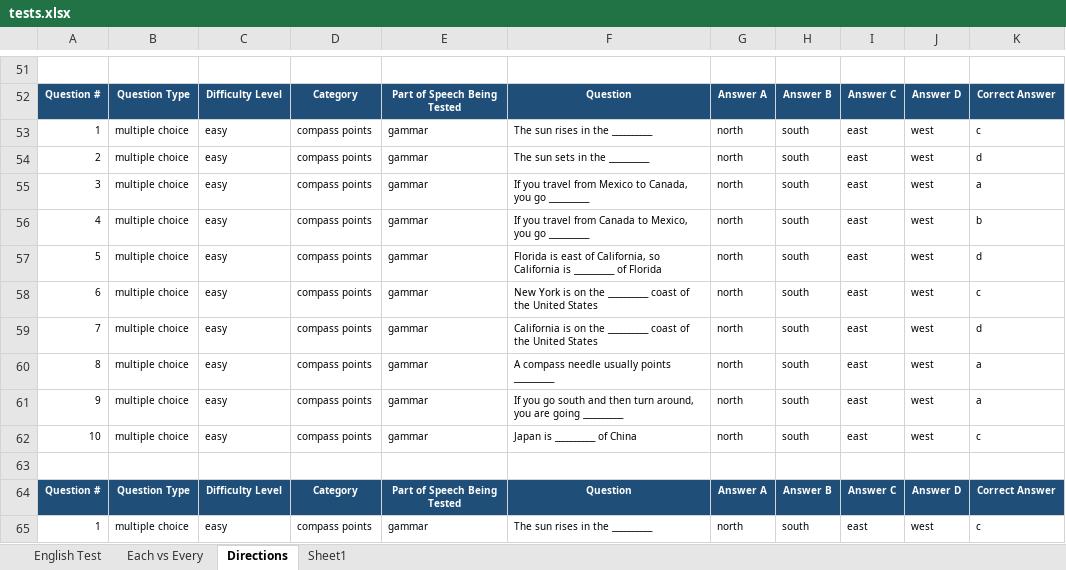
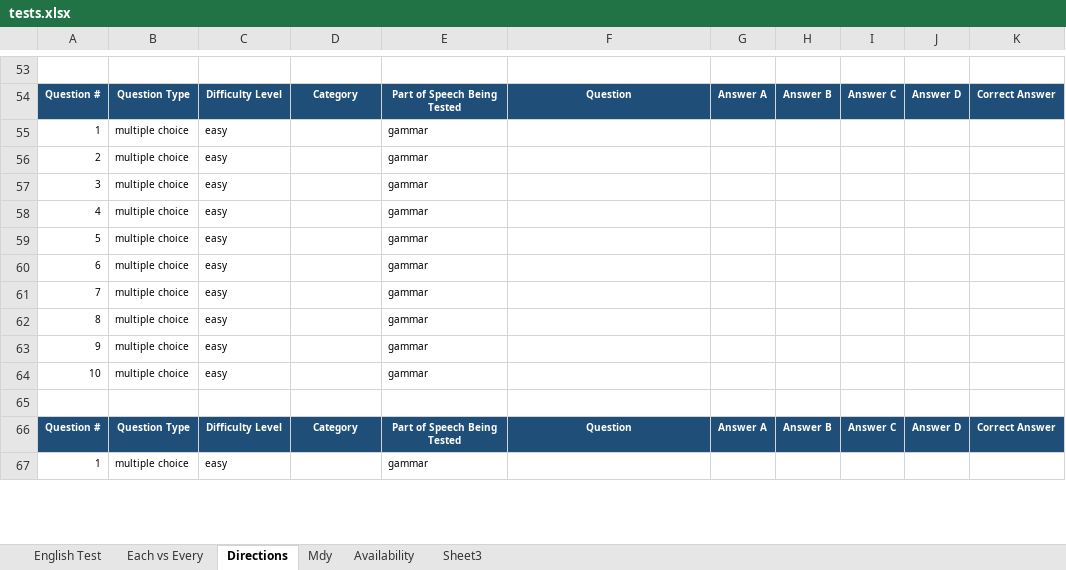
Before and after one commit to FlipNasty69/feliponetica, an Excel workbook: static/data/tests.xlsx, sheet Directions, drawn as a sheet; only a part is shown, gaps mark what is left out; values as stored, in another font and other column widths than the file's, no borders; table styles not drawn; addresses are those after the commit; the diff covers the shown part only; the diff names each change by its address in the sheet, - before the commit and + after, or states it on an @@ line.

```diff
--- a/static/data/tests.xlsx (sheet Directions)
+++ b/static/data/tests.xlsx (sheet Directions)
-sheet tab: Sheet1
+sheet tab: Mdy
+sheet tab: Availability
+sheet tab: Sheet3
-D55:D64: compass points
+D55:D64: (empty)
-F55: The sun rises in the __________
+F55: (empty)
-G55:G64: north
+G55:G64: (empty)
-H55:H64: south
+H55:H64: (empty)
-I55:I64: east
+I55:I64: (empty)
-J55:J64: west
+J55:J64: (empty)
-K55: c
+K55: (empty)
-F56: The sun sets in the __________
+F56: (empty)
-K56: d
+K56: (empty)
-F57: If you travel from Mexico to Canada, you go __________
+F57: (empty)
-K57: a
+K57: (empty)
-F58: If you travel from Canada to Mexico, you go __________
+F58: (empty)
-K58: b
+K58: (empty)
-F59: Florida is east of California, so California is __________ of Florida
+F59: (empty)
-K59: d
+K59: (empty)
-F60: New York is on the __________ coast of the United States
+F60: (empty)
-K60: c
+K60: (empty)
-F61: California is on the __________ coast of the United States
+F61: (empty)
-K61: d
+K61: (empty)
-F62: A compass needle usually points __________
+F62: (empty)
-K62:K63: a
+K62:K63: (empty)
-F63: If you go south and then turn around, you are going __________
+F63: (empty)
-F64: Japan is __________ of China
+F64: (empty)
-K64: c
+K64: (empty)
-D67: compass points
+D67: (empty)
-F67: The sun rises in the __________
+F67: (empty)
-G67: north
+G67: (empty)
-H67: south
+H67: (empty)
-I67: east
+I67: (empty)
-J67: west
+J67: (empty)
-K67: c
+K67: (empty)
```
Also changed, not shown: 2 added rows, 152 edited cells and cell formats elsewhere in this sheet, 1 other file.
